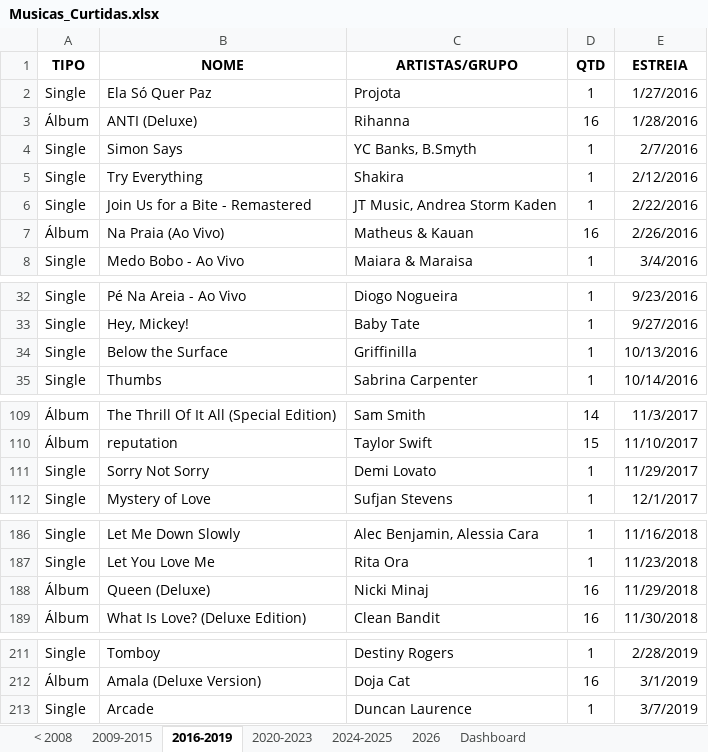
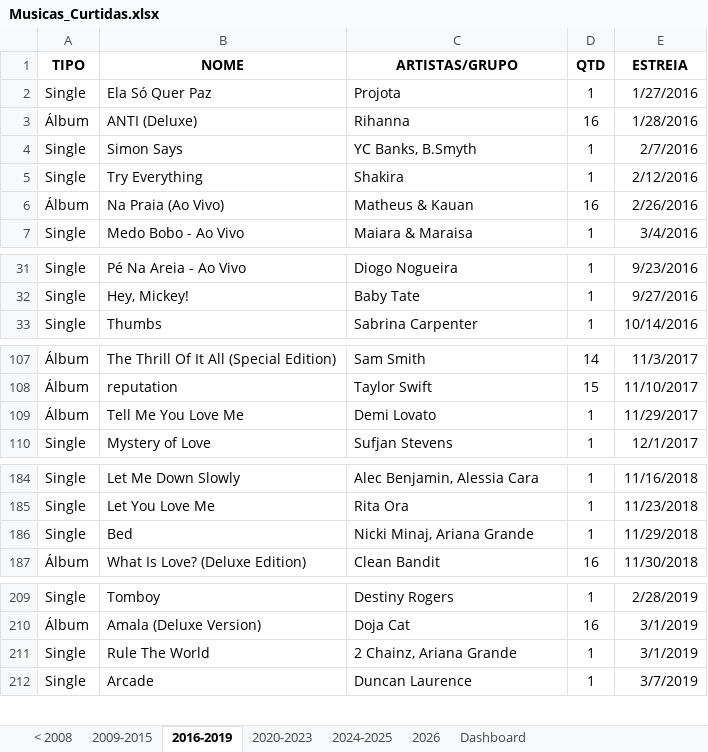
Before and after one commit to arthurlpsz/SpotifyLibraryMigrator, an Excel workbook: Musicas_Curtidas.xlsx, sheet 2016-2019, drawn as a sheet; only a part is shown, gaps mark what is left out; values as stored, in another font and other column widths than the file's, no borders; table styles not drawn; removed rows and columns are numbered as before the commit, all else as after; the diff names each change by its address in the sheet, - before the commit and + after, or states it on an @@ line.

```diff
--- a/Musicas_Curtidas.xlsx (sheet 2016-2019)
+++ b/Musicas_Curtidas.xlsx (sheet 2016-2019)
-row 6: Single | Join Us for a Bite - Remastered | JT Music, Andrea Storm Kaden | 1 | 2/22/2016
-row 34: Single | Below the Surface | Griffinilla | 1 | 10/13/2016
-A109 (TIPO): Single
+A109 (TIPO): Álbum
-B109 (NOME): Sorry Not Sorry
+B109 (NOME): Tell Me You Love Me
-row 188: Álbum | Queen (Deluxe) | Nicki Minaj | 16 | 11/29/2018
+row 186: Single | Bed | Nicki Minaj, Ariana Grande | 1 | 11/29/2018
+row 211: Single | Rule The World | 2 Chainz, Ariana Grande | 1 | 3/1/2019
```
Also changed, not shown: sheet 2009-2015, sheet 2020-2023, sheet 2024-2025, sheet 2026, sheet < 2008, sheet Dashboard, charts or pictures, 3 other files.
